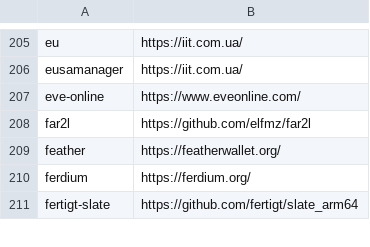
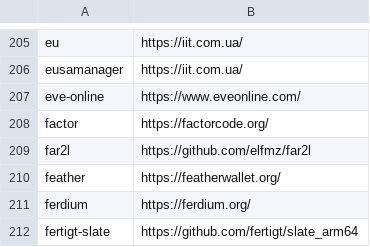
Before and after one commit to tinhkyaw/tinhkyaw, a CSV file: lists/casks_i.csv, drawn as a sheet; only a part is shown, gaps mark what is left out; the diff names each change by its address in the sheet, - before the commit and + after, or states it on an @@ line.

```diff
--- a/lists/casks_i.csv
+++ b/lists/casks_i.csv
+row 208: factor | https://factorcode.org/
```
Also changed, not shown: 1 other file.
